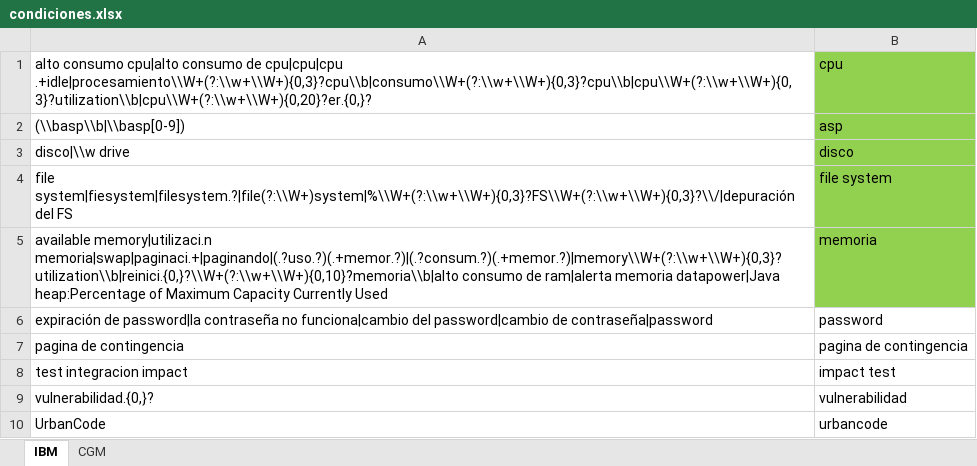
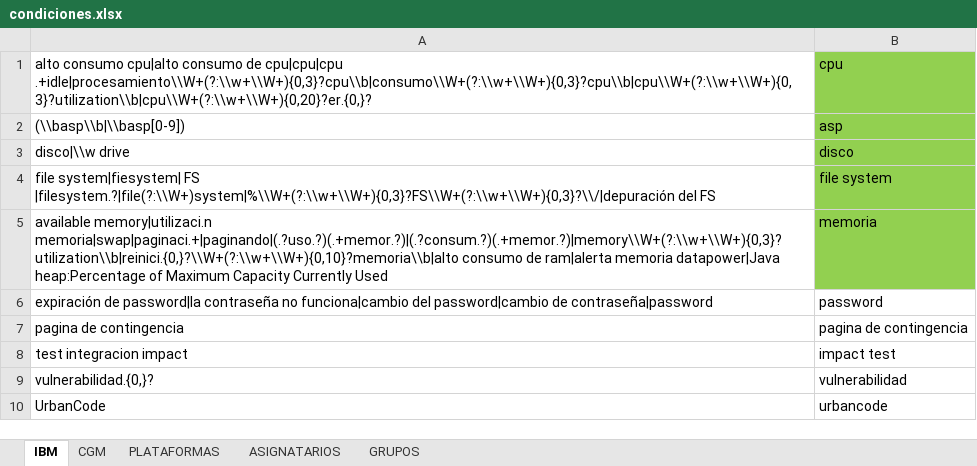
Before and after one commit to mariaocampo/volumetria, an Excel workbook: reportes/condiciones.xlsx, sheet IBM, drawn as a sheet; only a part is shown; values as stored, in another font and other column widths than the file's, no borders; the diff names each change by its address in the sheet, - before the commit and + after, or states it on an @@ line.

```diff
--- a/reportes/condiciones.xlsx (sheet IBM)
+++ b/reportes/condiciones.xlsx (sheet IBM)
+sheet tab: PLATAFORMAS
+sheet tab: ASIGNATARIOS
+sheet tab: GRUPOS
-A4: file system|fiesystem|filesystem.?|file(?:\\W+)system|%\\W+(?:\\w+\\W+){0,3}?FS\\W+(?:\\w+\\W+){0,3}?\\/|depuración del FS
+A4: file system|fiesystem| FS |filesystem.?|file(?:\\W+)system|%\\W+(?:\\w+\\W+){0,3}?FS\\W+(?:\\w+\\W+){0,3}?\\/|depuración del FS
```
Also changed, not shown: Resultado.xlsx, 11 other files.
